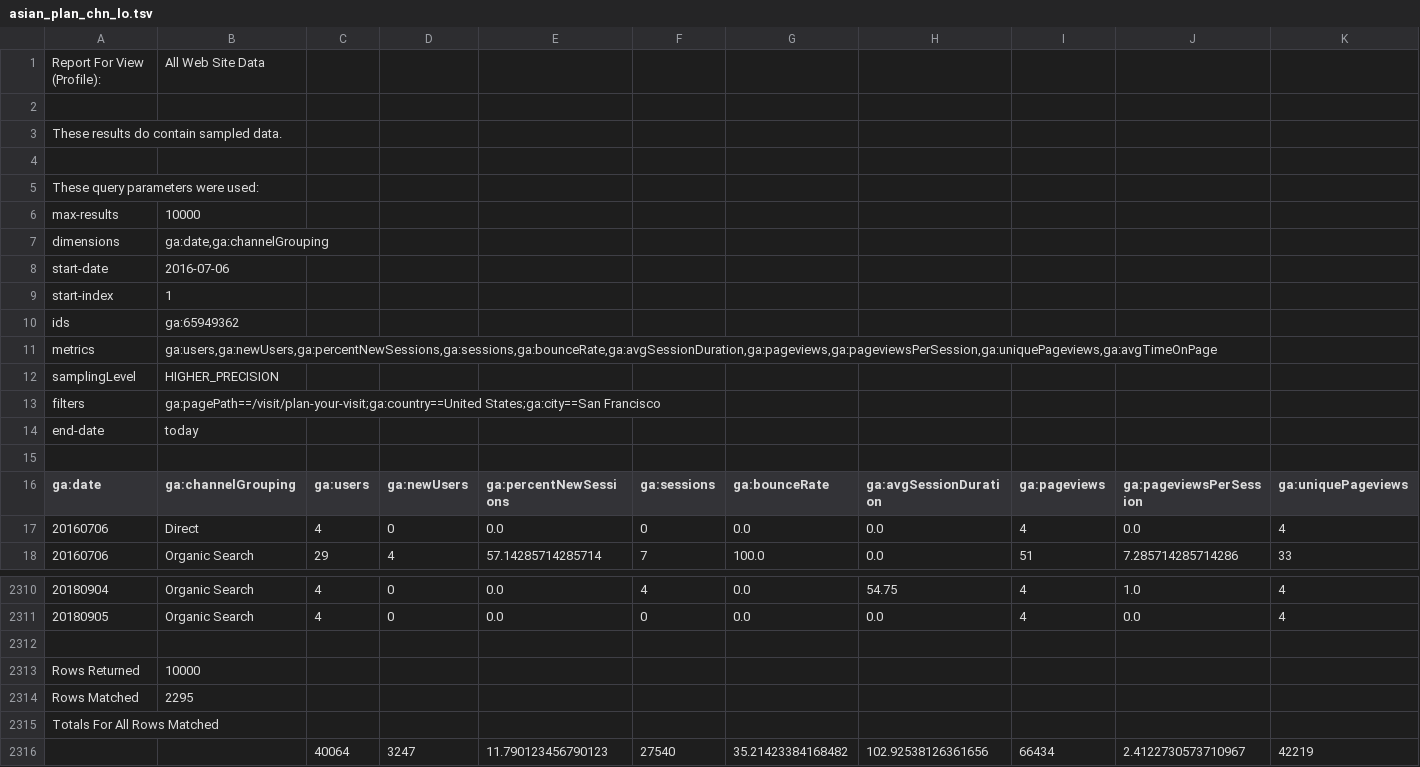
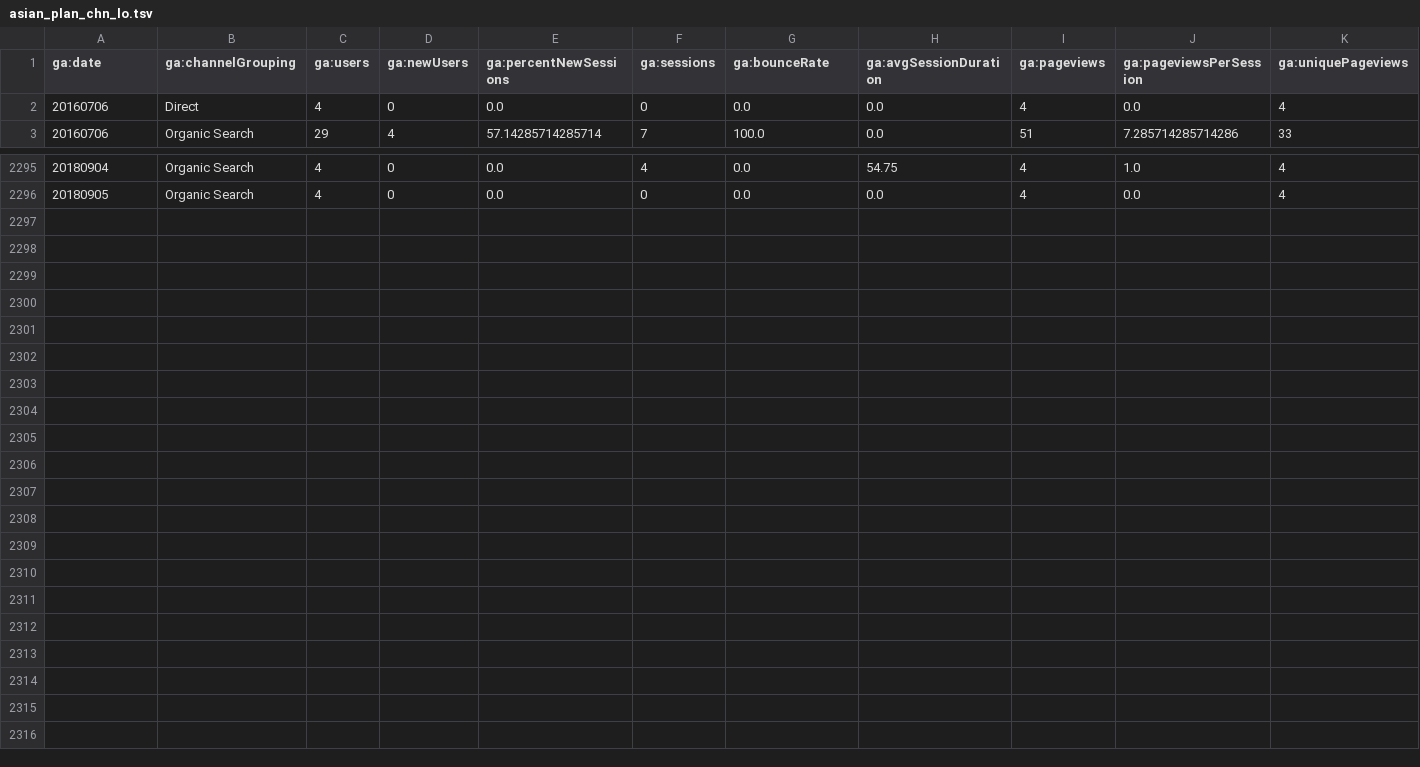
Before and after one commit to diegoenap/AsianArt, a TSV file: data/ga/asian_plan_chn_lo.tsv, drawn as a sheet; only a part is shown, gaps mark what is left out; rows hold the shown columns only; the diff names each change by its address in the sheet, - before the commit and + after, or states it on an @@ line.

```diff
--- a/data/ga/asian_plan_chn_lo.tsv
+++ b/data/ga/asian_plan_chn_lo.tsv
-row 1: Report For View (Profile): | All Web Site Data
-row 2: (empty)
-row 3: These results do contain sampled data.
-row 4: (empty)
-row 5: These query parameters were used:
-row 6: max-results | 10000
-row 7: dimensions | ga:date,ga:channelGrouping
-row 8: start-date | 2016-07-06
-row 9: start-index | 1
-row 10: ids | ga:65949362
-row 11: metrics | ga:users,ga:newUsers,ga:percentNewSessions,ga:sessions,ga:bounceRate,ga:avgSessionDuration,ga:pageviews,ga:pageviewsPerSession,ga:uniquePageviews,ga:avgTimeOnPage
-row 12: samplingLevel | HIGHER_PRECISION
-row 13: filters | ga:pagePath==/visit/plan-your-visit;ga:country==United States;ga:city==San Francisco
-row 14: end-date | today
-row 15: (empty)
-row 2312: (empty)
-row 2313: Rows Returned | 10000
-row 2314: Rows Matched | 2295
-row 2315: Totals For All Rows Matched
-row 2316:  |  | 40064 | 3247 | 11.790123456790123 | 27540 | 35.21423384168482 | 102.92538126361656 | 66434 | 2.4122730573710967 | 42219
```
Also changed, not shown: data/ga/asian_plan_chn_do.tsv, data/ga/asian_tickets_chn_do.tsv, 39 other files.
